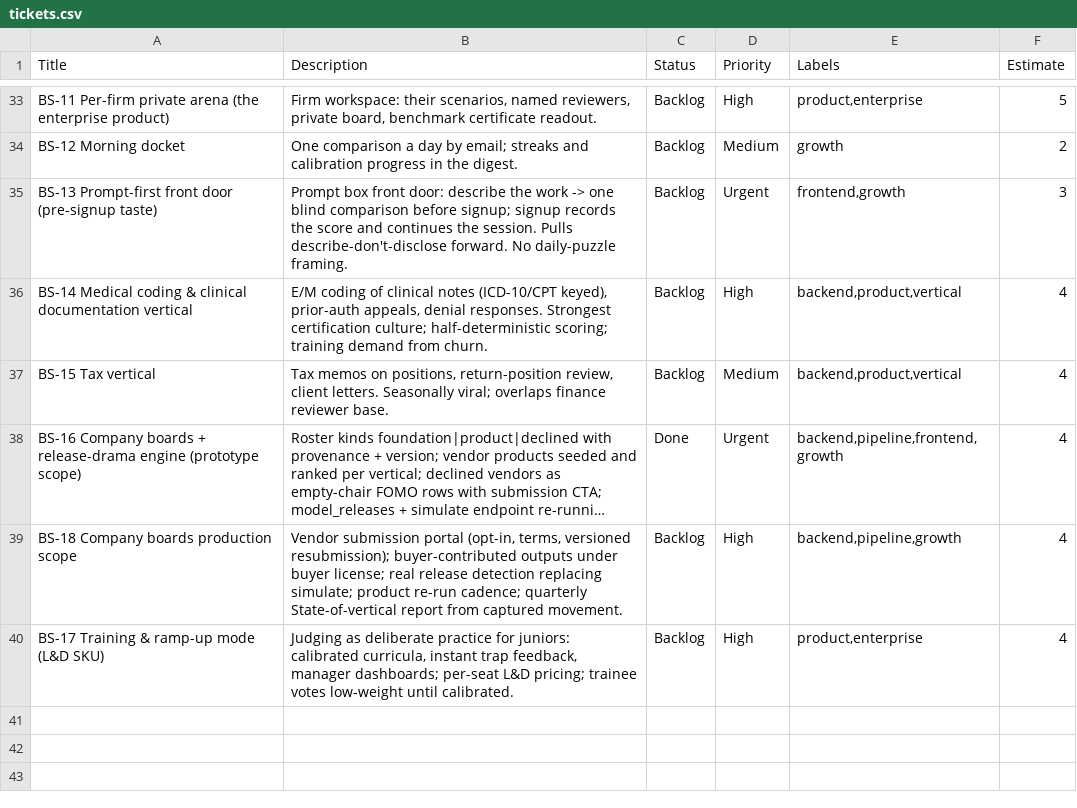
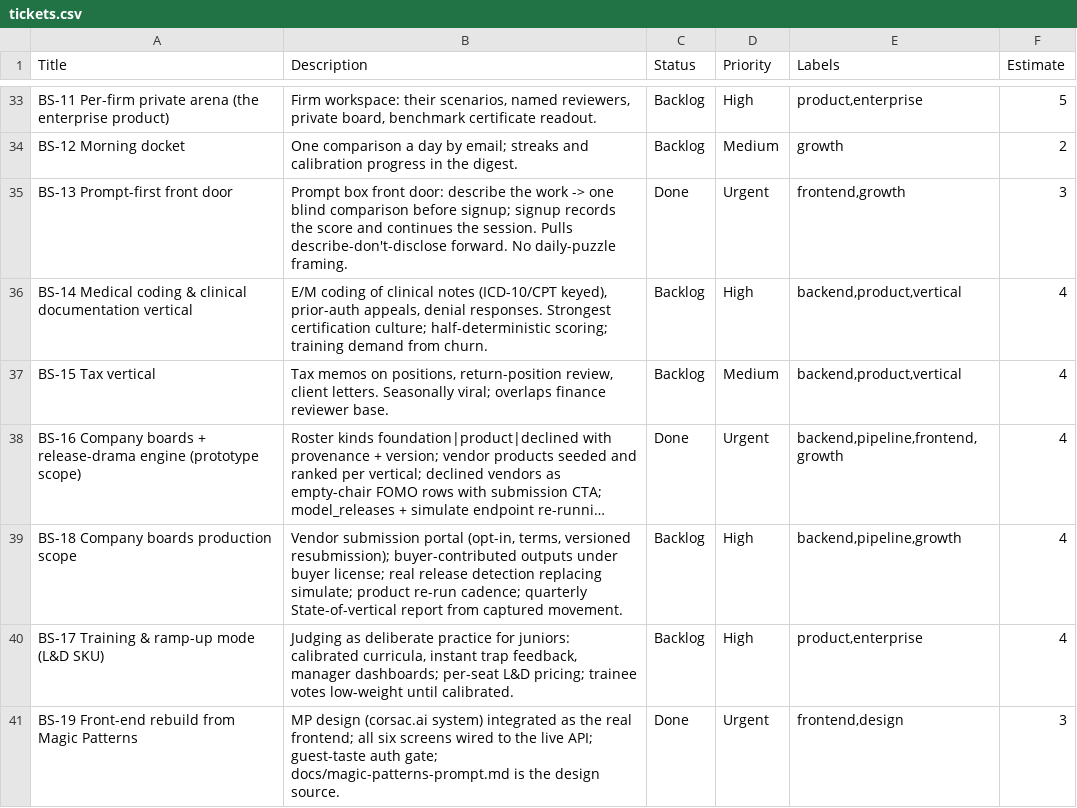
Before and after one commit to dmurguia/benchmark-stadium, a CSV file: docs/tickets.csv, drawn as a sheet; only a part is shown, gaps mark what is left out; long unchanged cells end in ….

```diff
--- a/docs/tickets.csv
+++ b/docs/tickets.csv
@@ -34,3 +34,3 @@ BS-11 Per-firm private arena (the enterprise product),"Firm workspace: their sce
 BS-12 Morning docket,One comparison a day by email; streaks and calibration progress in the digest.,Backlog,Medium,growth,2
-BS-13 Prompt-first front door (pre-signup taste),Prompt box front door: describe the work -> one blind comparison before signup; signup records the score and continues the session. Pulls describe-don't-disclose forward. No daily-puzzle framing.,Backlog,Urgent,"frontend,growth",3
+BS-13 Prompt-first front door,Prompt box front door: describe the work -> one blind comparison before signup; signup records the score and continues the session. Pulls describe-don't-disclose forward. No daily-puzzle framing.,Done,Urgent,"frontend,growth",3
 BS-14 Medical coding & clinical documentation vertical,"E/M coding of clinical notes (ICD-10/CPT keyed), prior-auth appeals, denial responses. Strongest certification culture; half-deterministic scoring; training demand from churn.",Backlog,High,"backend,product,vertical",4
@@ -40 +40,2 @@ BS-18 Company boards production scope,"Vendor submission portal (opt-in, terms,
 BS-17 Training & ramp-up mode (L&D SKU),"Judging as deliberate practice for juniors: calibrated curricula, instant trap feedback, manager dashboards; per-seat L&D pricing; trainee votes low-weight until calibrated.",Backlog,High,"product,enterprise",4
+BS-19 Front-end rebuild from Magic Patterns,"MP design (corsac.ai system) integrated as the real frontend; all six screens wired to the live API; guest-taste auth gate; docs/magic-patterns-prompt.md is the design source.",Done,Urgent,"frontend,design",3
```
Also changed, not shown: 37 other files.
